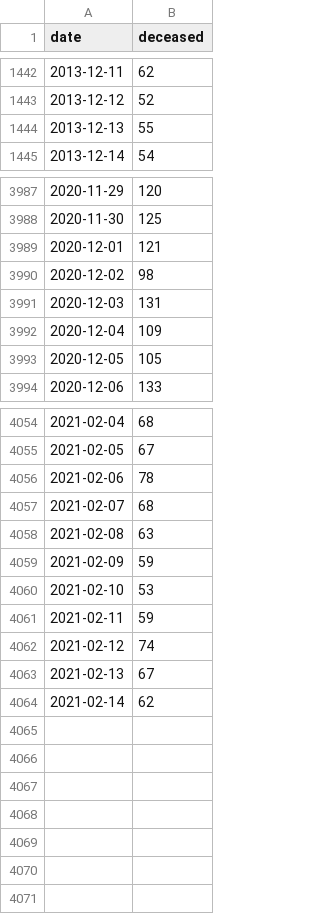
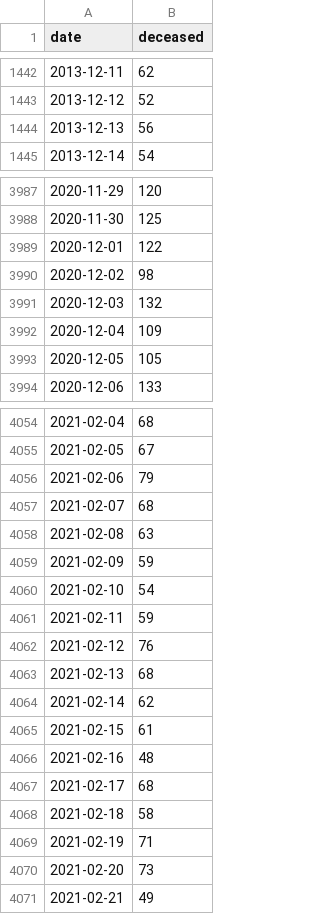
Before and after one commit to sledilnik/data, a CSV file: csv/daily_deaths_slovenia.csv, drawn as a sheet; only a part is shown, gaps mark what is left out; the diff covers the shown part only.

```diff
--- a/csv/daily_deaths_slovenia.csv
+++ b/csv/daily_deaths_slovenia.csv
@@ -1443,3 +1443,3 @@ date,deceased
 2013-12-12,52
-2013-12-13,55
+2013-12-13,56
 2013-12-14,54
@@ -3988,5 +3988,5 @@ date,deceased
 2020-11-30,125
-2020-12-01,121
+2020-12-01,122
 2020-12-02,98
-2020-12-03,131
+2020-12-03,132
 2020-12-04,109
@@ -4055,3 +4055,3 @@ date,deceased
 2021-02-05,67
-2021-02-06,78
+2021-02-06,79
 2021-02-07,68
@@ -4059,6 +4059,13 @@ date,deceased
 2021-02-09,59
-2021-02-10,53
+2021-02-10,54
 2021-02-11,59
-2021-02-12,74
-2021-02-13,67
+2021-02-12,76
+2021-02-13,68
 2021-02-14,62
+2021-02-15,61
+2021-02-16,48
+2021-02-17,68
+2021-02-18,58
+2021-02-19,71
+2021-02-20,73
+2021-02-21,49
```
Also changed, not shown: 17 edited cells elsewhere in this file, csv/daily_deaths_slovenia_by_age.csv, 3 other files.
